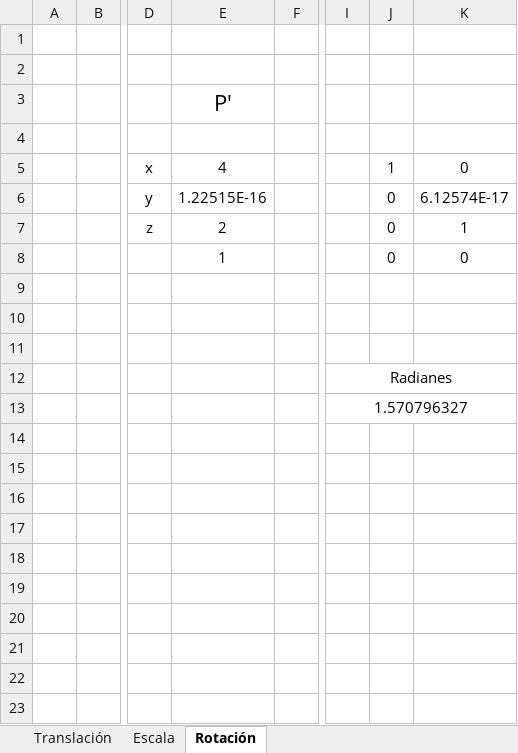
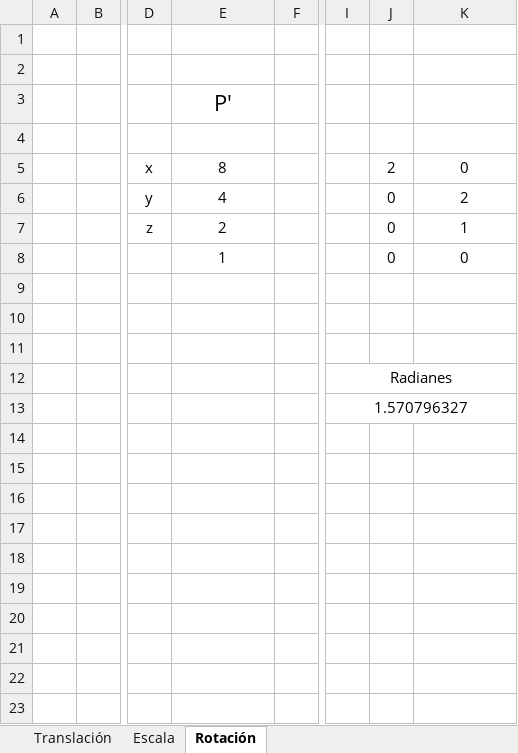
Before and after one commit to jnjomnsn/itesm-tol-tc3022, an Excel workbook: ejercicios/e5Matriz/e5Matrices.xlsx, sheet Rotación, drawn as a sheet; only a part is shown, gaps mark what is left out; values as stored, in another font and other column widths than the file's, no borders; charts and pictures not drawn; the diff names each change by its address in the sheet, - before the commit and + after, or states it on an @@ line.

```diff
--- a/ejercicios/e5Matriz/e5Matrices.xlsx (sheet Rotación)
+++ b/ejercicios/e5Matriz/e5Matrices.xlsx (sheet Rotación)
-E5: 4
+E5: 8
-J5: 1
+J5: 2
-E6: 1.22515E-16
+E6: 4
-K6: 6.12574E-17
+K6: 2
```
Also changed, not shown: 6 other files.
